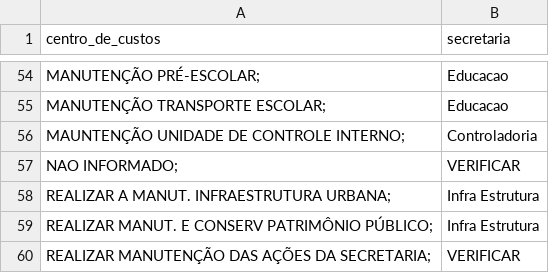
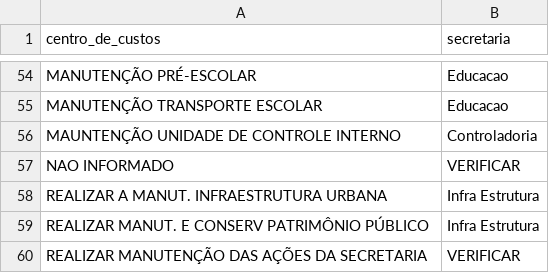
Before and after one commit to denisms7/sysfrotas_report, a CSV file: data/centro_de_custos.csv, drawn as a sheet; only a part is shown, gaps mark what is left out; the diff covers the shown part only; the diff names each change by its address in the sheet, - before the commit and + after, or states it on an @@ line.

```diff
--- a/data/centro_de_custos.csv
+++ b/data/centro_de_custos.csv
-A54 (centro_de_custos): MANUTENÇÃO PRÉ-ESCOLAR;
+A54 (centro_de_custos): MANUTENÇÃO PRÉ-ESCOLAR
-A55 (centro_de_custos): MANUTENÇÃO TRANSPORTE ESCOLAR;
+A55 (centro_de_custos): MANUTENÇÃO TRANSPORTE ESCOLAR
-A56 (centro_de_custos): MAUNTENÇÃO UNIDADE DE CONTROLE INTERNO;
+A56 (centro_de_custos): MAUNTENÇÃO UNIDADE DE CONTROLE INTERNO
-A57 (centro_de_custos): NAO INFORMADO;
+A57 (centro_de_custos): NAO INFORMADO
-A58 (centro_de_custos): REALIZAR A MANUT. INFRAESTRUTURA URBANA;
+A58 (centro_de_custos): REALIZAR A MANUT. INFRAESTRUTURA URBANA
-A59 (centro_de_custos): REALIZAR MANUT. E CONSERV PATRIMÔNIO PÚBLICO;
+A59 (centro_de_custos): REALIZAR MANUT. E CONSERV PATRIMÔNIO PÚBLICO
-A60 (centro_de_custos): REALIZAR MANUTENÇÃO DAS AÇÕES DA SECRETARIA;
+A60 (centro_de_custos): REALIZAR MANUTENÇÃO DAS AÇÕES DA SECRETARIA
```
Also changed, not shown: 27 edited cells elsewhere in this file, 1 other file.
